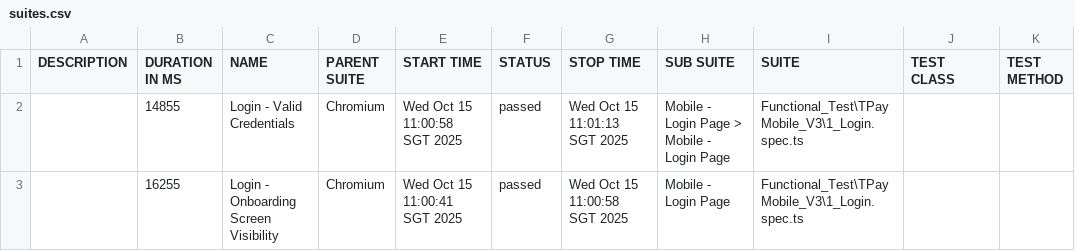
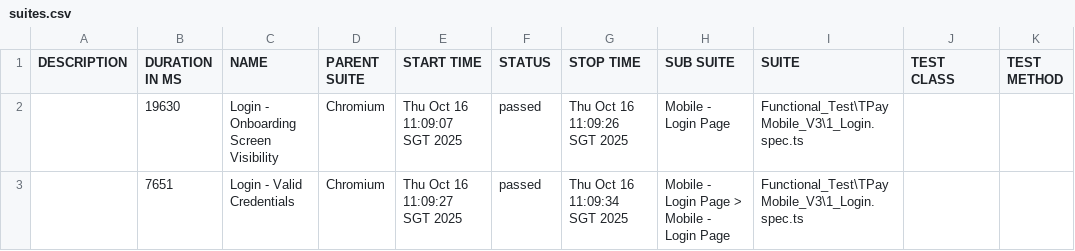
Before and after one commit to jmendozaqa24/TraxionPay-V3, a CSV file: data/suites.csv, drawn as a sheet.

```diff
--- a/data/suites.csv
+++ b/data/suites.csv
@@ -1,3 +1,3 @@
 "DESCRIPTION","DURATION IN MS","NAME","PARENT SUITE","START TIME","STATUS","STOP TIME","SUB SUITE","SUITE","TEST CLASS","TEST METHOD"
-"","14855","Login - Valid Credentials","Chromium","Wed Oct 15 11:00:58 SGT 2025","passed","Wed Oct 15 11:01:13 SGT 2025","Mobile - Login Page > Mobile - Login Page","Functional_Test\TPayMobile_V3\1_Login.spec.ts","",""
-"","16255","Login - Onboarding Screen Visibility","Chromium","Wed Oct 15 11:00:41 SGT 2025","passed","Wed Oct 15 11:00:58 SGT 2025","Mobile - Login Page","Functional_Test\TPayMobile_V3\1_Login.spec.ts","",""
+"","19630","Login - Onboarding Screen Visibility","Chromium","Thu Oct 16 11:09:07 SGT 2025","passed","Thu Oct 16 11:09:26 SGT 2025","Mobile - Login Page","Functional_Test\TPayMobile_V3\1_Login.spec.ts","",""
+"","7651","Login - Valid Credentials","Chromium","Thu Oct 16 11:09:27 SGT 2025","passed","Thu Oct 16 11:09:34 SGT 2025","Mobile - Login Page > Mobile - Login Page","Functional_Test\TPayMobile_V3\1_Login.spec.ts","",""
```
Also changed, not shown: 23 other files.
